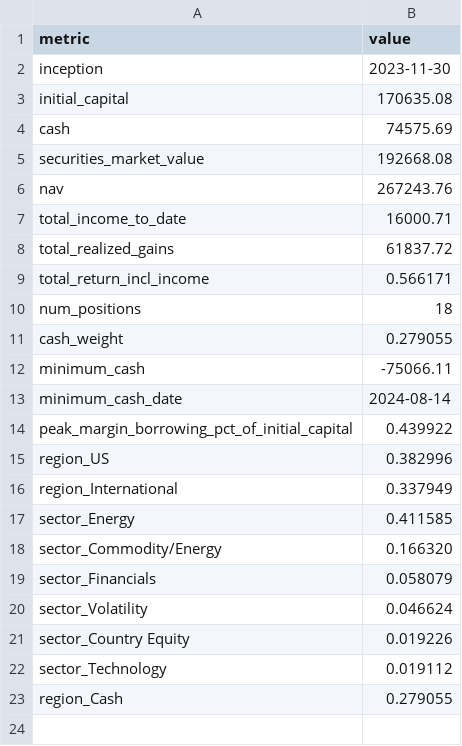
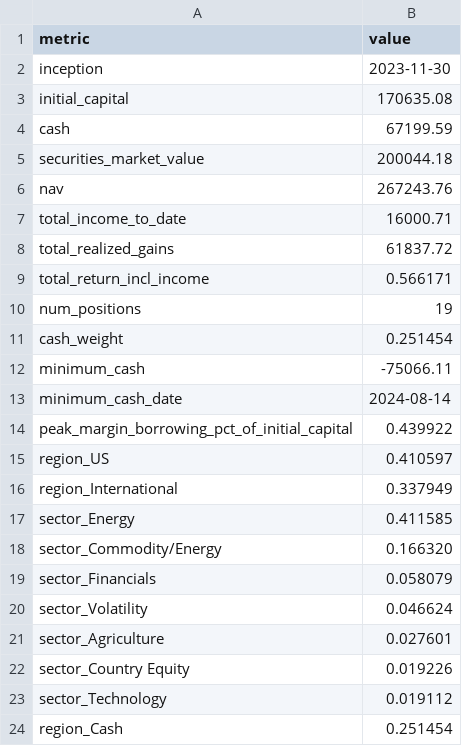
Before and after one commit to JamesKostohryz/trs-portfolio-feed, a CSV file: data/dashboard.csv, drawn as a sheet.

```diff
--- a/data/dashboard.csv
+++ b/data/dashboard.csv
@@ -3,4 +3,4 @@ inception,2023-11-30
 initial_capital,170635.08
-cash,74575.69
-securities_market_value,192668.08
+cash,67199.59
+securities_market_value,200044.18
 nav,267243.76
@@ -9,4 +9,4 @@ total_realized_gains,61837.72
 total_return_incl_income,0.566171
-num_positions,18
-cash_weight,0.279055
+num_positions,19
+cash_weight,0.251454
 minimum_cash,-75066.11
@@ -14,3 +14,3 @@ minimum_cash_date,2024-08-14
 peak_margin_borrowing_pct_of_initial_capital,0.439922
-region_US,0.382996
+region_US,0.410597
 region_International,0.337949
@@ -20,4 +20,5 @@ sector_Financials,0.058079
 sector_Volatility,0.046624
+sector_Agriculture,0.027601
 sector_Country Equity,0.019226
 sector_Technology,0.019112
-region_Cash,0.279055
+region_Cash,0.251454
```
Also changed, not shown: data/meta.csv, data/positions.csv, 2 other files.
